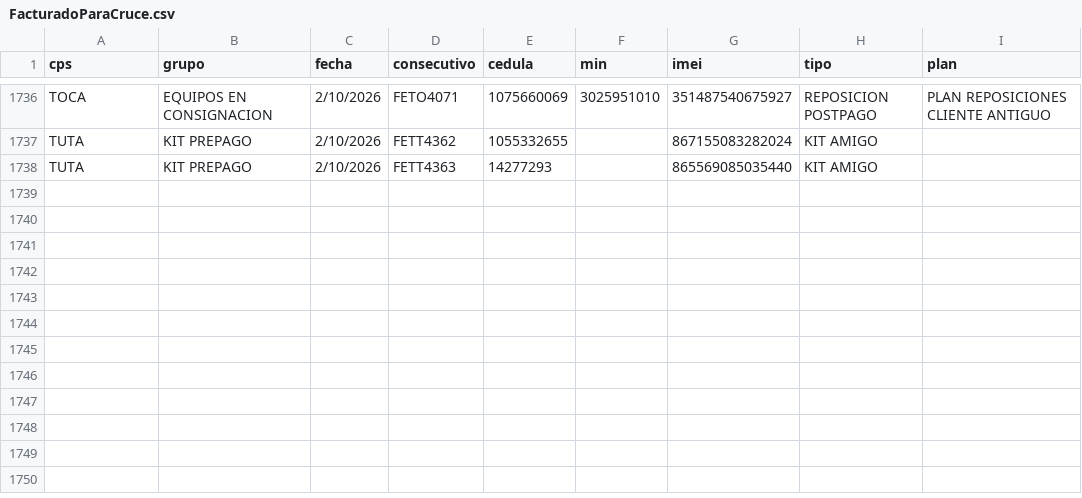
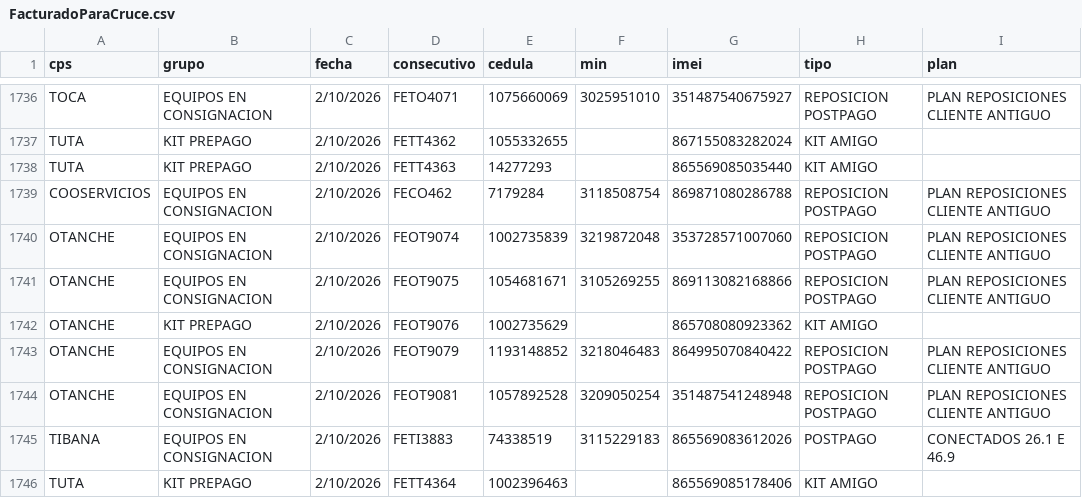
Before and after one commit to lubernu/prueba, a CSV file: FacturadoParaCruce.csv, drawn as a sheet; only a part is shown, gaps mark what is left out.

Commit message:
Actualización automática: FacturadoParaCruce.csv

```diff
--- a/FacturadoParaCruce.csv
+++ b/FacturadoParaCruce.csv
@@ -1738 +1738,9 @@ TUTA;KIT PREPAGO;2/10/2026;FETT4362;1055332655;;867155083282024;KIT AMIGO;
 TUTA;KIT PREPAGO;2/10/2026;FETT4363;14277293;;865569085035440;KIT AMIGO;
+COOSERVICIOS;EQUIPOS EN CONSIGNACION;2/10/2026;FECO462;7179284;3118508754;869871080286788;REPOSICION POSTPAGO;PLAN REPOSICIONES CLIENTE ANTIGUO
+OTANCHE;EQUIPOS EN CONSIGNACION;2/10/2026;FEOT9074;1002735839;3219872048;353728571007060;REPOSICION POSTPAGO;PLAN REPOSICIONES CLIENTE ANTIGUO
+OTANCHE;EQUIPOS EN CONSIGNACION;2/10/2026;FEOT9075;1054681671;3105269255;869113082168866;REPOSICION POSTPAGO;PLAN REPOSICIONES CLIENTE ANTIGUO
+OTANCHE;KIT PREPAGO;2/10/2026;FEOT9076;1002735629;;865708080923362;KIT AMIGO;
+OTANCHE;EQUIPOS EN CONSIGNACION;2/10/2026;FEOT9079;1193148852;3218046483;864995070840422;REPOSICION POSTPAGO;PLAN REPOSICIONES CLIENTE ANTIGUO
+OTANCHE;EQUIPOS EN CONSIGNACION;2/10/2026;FEOT9081;1057892528;3209050254;351487541248948;REPOSICION POSTPAGO;PLAN REPOSICIONES CLIENTE ANTIGUO
+TIBANA;EQUIPOS EN CONSIGNACION;2/10/2026;FETI3883;74338519;3115229183;865569083612026;POSTPAGO;CONECTADOS 26.1 E 46.9
+TUTA;KIT PREPAGO;2/10/2026;FETT4364;1002396463;;865569085178406;KIT AMIGO;
```
